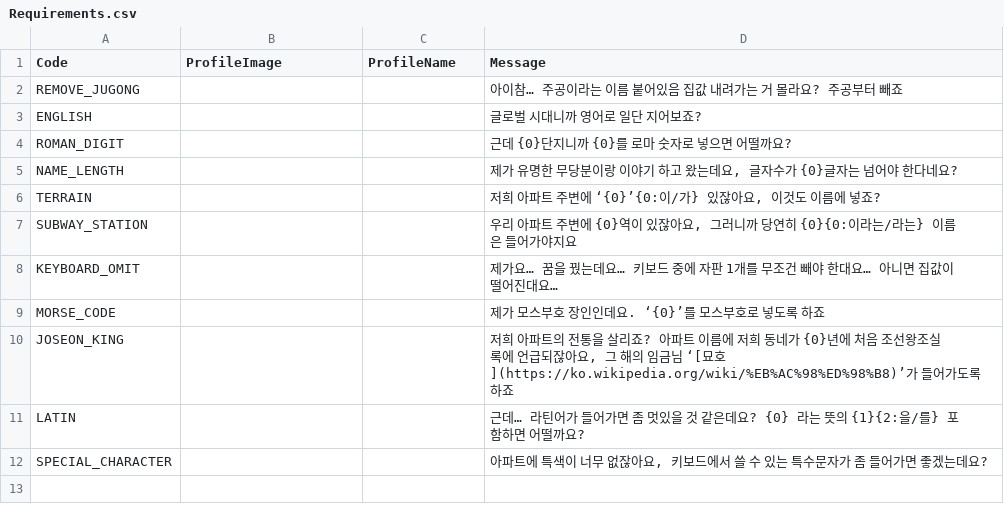
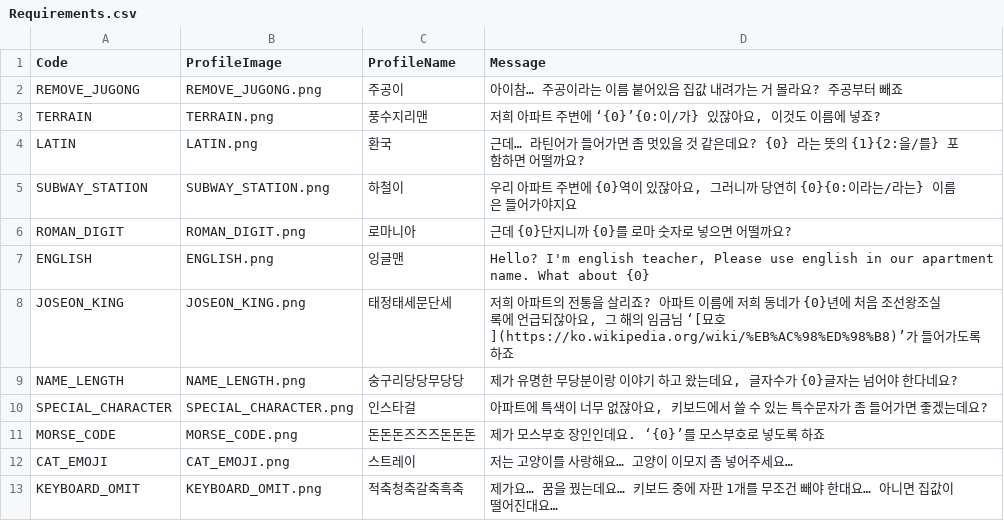
Before and after one commit to holenet/world-of-apartment, a CSV file: src/assets/Requirements.csv, drawn as a sheet.

Commit message:
Add files via upload

```diff
--- a/src/assets/Requirements.csv
+++ b/src/assets/Requirements.csv
@@ -1,12 +1,13 @@
 Code,ProfileImage,ProfileName,Message
-REMOVE_JUGONG,,,아이참… 주공이라는 이름 붙어있음 집값 내려가는 거 몰라요? 주공부터 빼죠
-ENGLISH,,,글로벌 시대니까 영어로 일단 지어보죠?
-ROMAN_DIGIT,,,근데 {0}단지니까 {0}를 로마 숫자로 넣으면 어떨까요?
-NAME_LENGTH,,,"제가 유명한 무당분이랑 이야기 하고 왔는데요, 글자수가 {0}글자는 넘어야 한다네요?"
-TERRAIN,,,"저희 아파트 주변에 ‘{0}’{0:이/가} 있잖아요, 이것도 이름에 넣죠?"
-SUBWAY_STATION,,,"우리 아파트 주변에 {0}역이 있잖아요, 그러니까 당연히 {0}{0:이라는/라는} 이름은 들어가야지요"
-KEYBOARD_OMIT,,,제가요… 꿈을 꿨는데요… 키보드 중에 자판 1개를 무조건 빼야 한대요… 아니면 집값이 떨어진대요…
-MORSE_CODE,,,제가 모스부호 장인인데요. ‘{0}’를 모스부호로 넣도록 하죠
-JOSEON_KING,,,"저희 아파트의 전통을 살리죠? 아파트 이름에 저희 동네가 {0}년에 처음 조선왕조실록에 언급되잖아요, 그 해의 임금님 ‘[묘호](https://ko.wikipedia.org/wiki/%EB%AC%98%ED%98%B8)’가 들어가도록 하죠"
-LATIN,,,근데… 라틴어가 들어가면 좀 멋있을 것 같은데요? {0} 라는 뜻의 {1}{2:을/를} 포함하면 어떨까요?
-SPECIAL_CHARACTER,,,"아파트에 특색이 너무 없잖아요, 키보드에서 쓸 수 있는 특수문자가 좀 들어가면 좋겠는데요?"
+REMOVE_JUGONG,REMOVE_JUGONG.png,주공이,아이참… 주공이라는 이름 붙어있음 집값 내려가는 거 몰라요? 주공부터 빼죠
+TERRAIN,TERRAIN.png,풍수지리맨,"저희 아파트 주변에 ‘{0}’{0:이/가} 있잖아요, 이것도 이름에 넣죠?"
+LATIN,LATIN.png,환국,근데… 라틴어가 들어가면 좀 멋있을 것 같은데요? {0} 라는 뜻의 {1}{2:을/를} 포함하면 어떨까요?
+SUBWAY_STATION,SUBWAY_STATION.png,하철이,"우리 아파트 주변에 {0}역이 있잖아요, 그러니까 당연히 {0}{0:이라는/라는} 이름은 들어가야지요"
+ROMAN_DIGIT,ROMAN_DIGIT.png,로마니아,근데 {0}단지니까 {0}를 로마 숫자로 넣으면 어떨까요?
+ENGLISH,ENGLISH.png,잉글맨,"Hello? I'm english teacher, Please use english in our apartment name. What about {0}"
+JOSEON_KING,JOSEON_KING.png,태정태세문단세,"저희 아파트의 전통을 살리죠? 아파트 이름에 저희 동네가 {0}년에 처음 조선왕조실록에 언급되잖아요, 그 해의 임금님 ‘[묘호](https://ko.wikipedia.org/wiki/%EB%AC%98%ED%98%B8)’가 들어가도록 하죠"
+NAME_LENGTH,NAME_LENGTH.png,숭구리당당무당당,"제가 유명한 무당분이랑 이야기 하고 왔는데요, 글자수가 {0}글자는 넘어야 한다네요?"
+SPECIAL_CHARACTER,SPECIAL_CHARACTER.png,인스타걸,"아파트에 특색이 너무 없잖아요, 키보드에서 쓸 수 있는 특수문자가 좀 들어가면 좋겠는데요?"
+MORSE_CODE,MORSE_CODE.png,돈돈돈즈즈즈돈돈돈,제가 모스부호 장인인데요. ‘{0}’를 모스부호로 넣도록 하죠
+CAT_EMOJI,CAT_EMOJI.png,스트레이,저는 고양이를 사랑해요… 고양이 이모지 좀 넣어주세요…
+KEYBOARD_OMIT,KEYBOARD_OMIT.png,적축청축갈축흑축,제가요… 꿈을 꿨는데요… 키보드 중에 자판 1개를 무조건 빼야 한대요… 아니면 집값이 떨어진대요…
```
